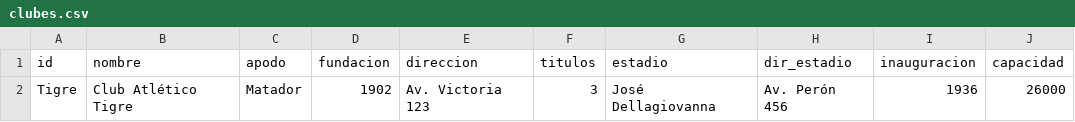
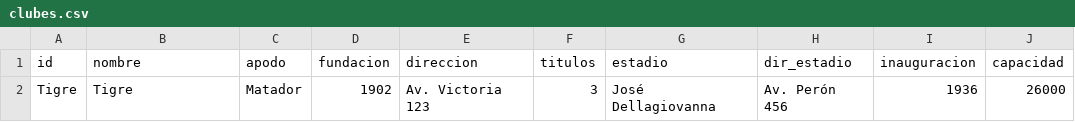
Before and after one commit to globopedia/Lubs, a CSV file: clubes.csv, drawn as a sheet; only a part is shown; the diff names each change by its address in the sheet, - before the commit and + after, or states it on an @@ line.

Commit message:
Update clubes.csv

```diff
--- a/clubes.csv
+++ b/clubes.csv
-B2 (nombre): Club Atlético Tigre
+B2 (nombre): Tigre
```
